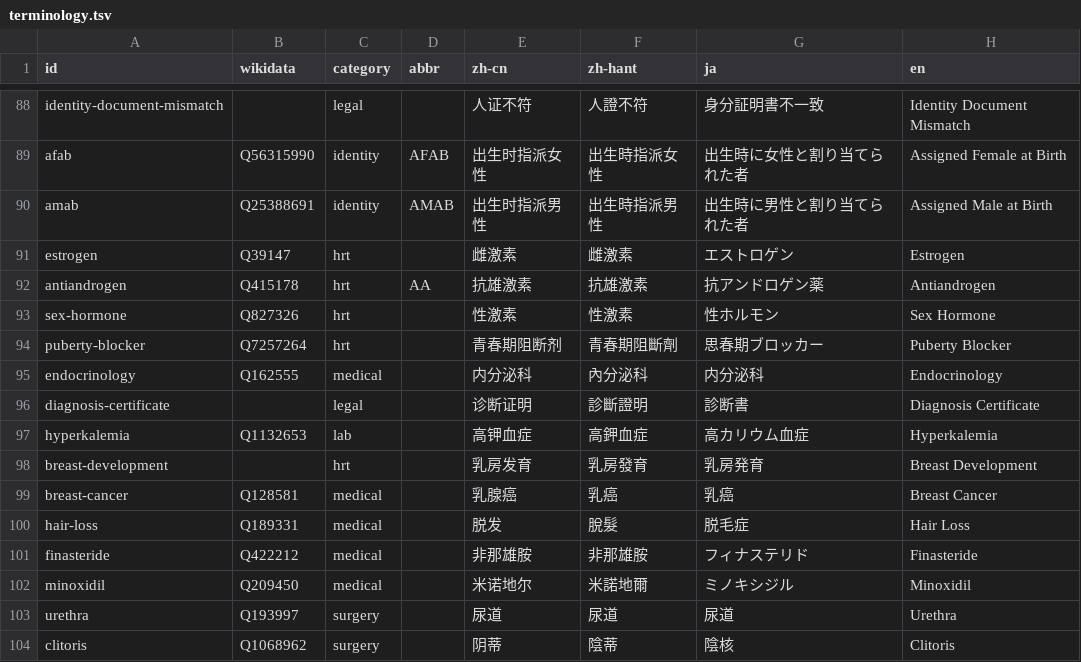
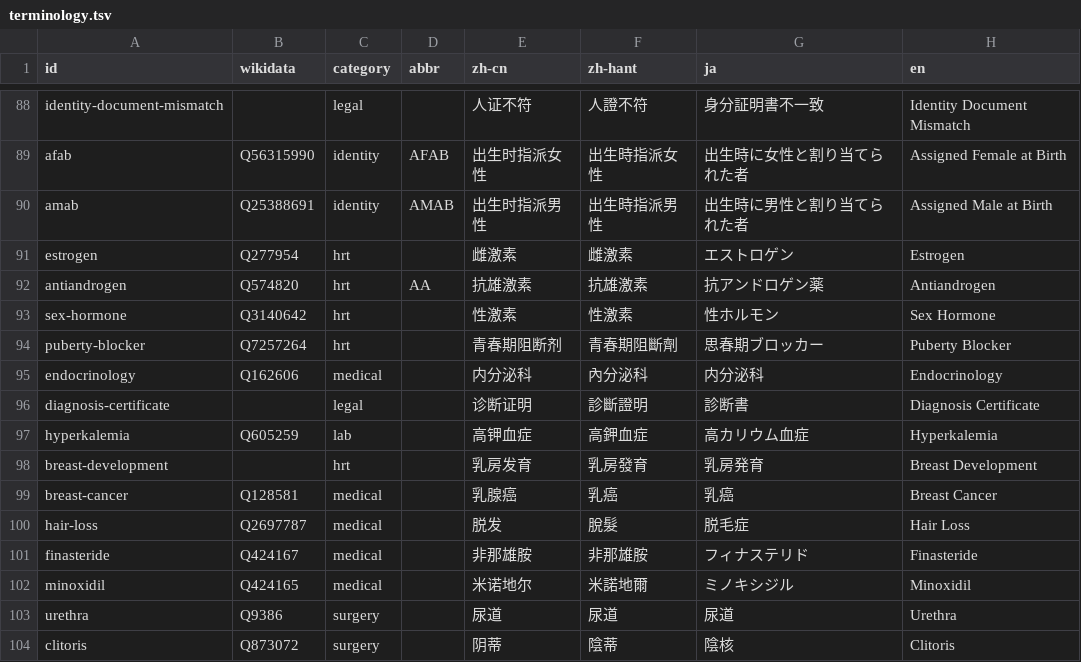
Before and after one commit to project-trans/MtF-wiki, a TSV file: data/terminology.tsv, drawn as a sheet; only a part is shown, gaps mark what is left out; the diff covers the shown part only; the diff names each change by its address in the sheet, - before the commit and + after, or states it on an @@ line.

Commit message:
fix(data): correct terminology Wikidata items

```diff
--- a/data/terminology.tsv
+++ b/data/terminology.tsv
-B91 (wikidata): Q39147
+B91 (wikidata): Q277954
-B92 (wikidata): Q415178
+B92 (wikidata): Q574820
-B93 (wikidata): Q827326
+B93 (wikidata): Q3140642
-B95 (wikidata): Q162555
+B95 (wikidata): Q162606
-B97 (wikidata): Q1132653
+B97 (wikidata): Q605259
-B100 (wikidata): Q189331
+B100 (wikidata): Q2697787
-B101 (wikidata): Q422212
+B101 (wikidata): Q424167
-B102 (wikidata): Q209450
+B102 (wikidata): Q424165
-B103 (wikidata): Q193997
+B103 (wikidata): Q9386
-B104 (wikidata): Q1068962
+B104 (wikidata): Q873072
```
Also changed, not shown: 11 added rows and 14 edited cells elsewhere in this file.
